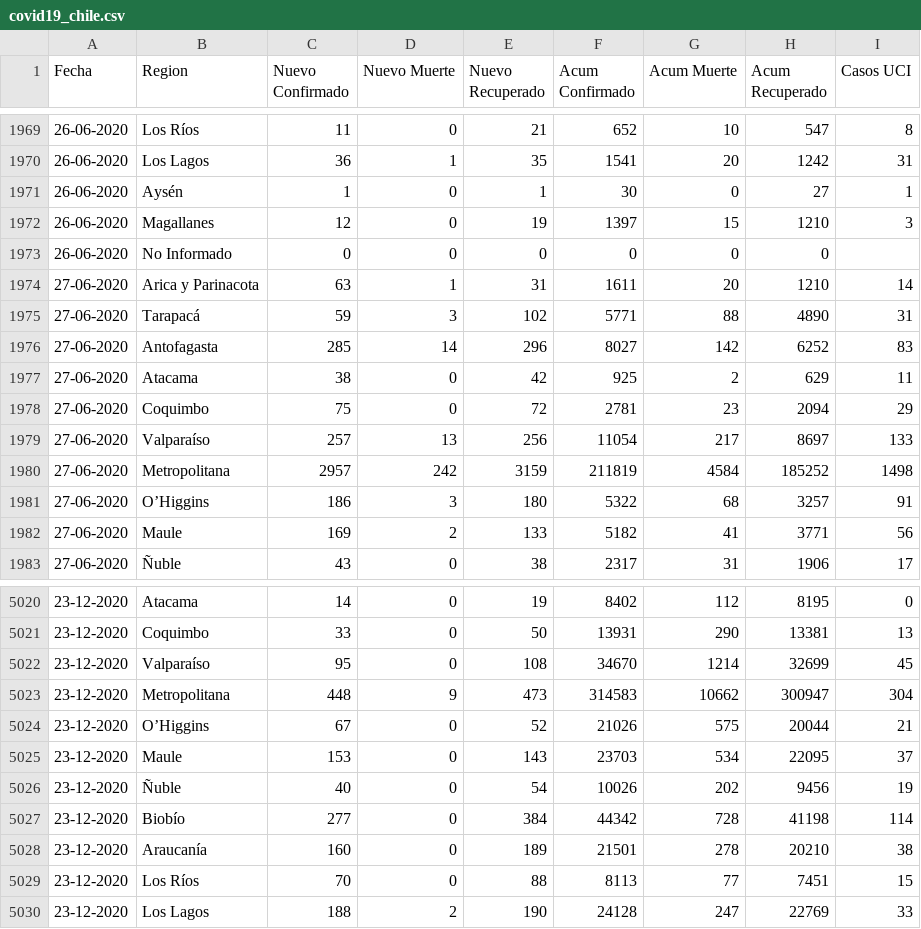
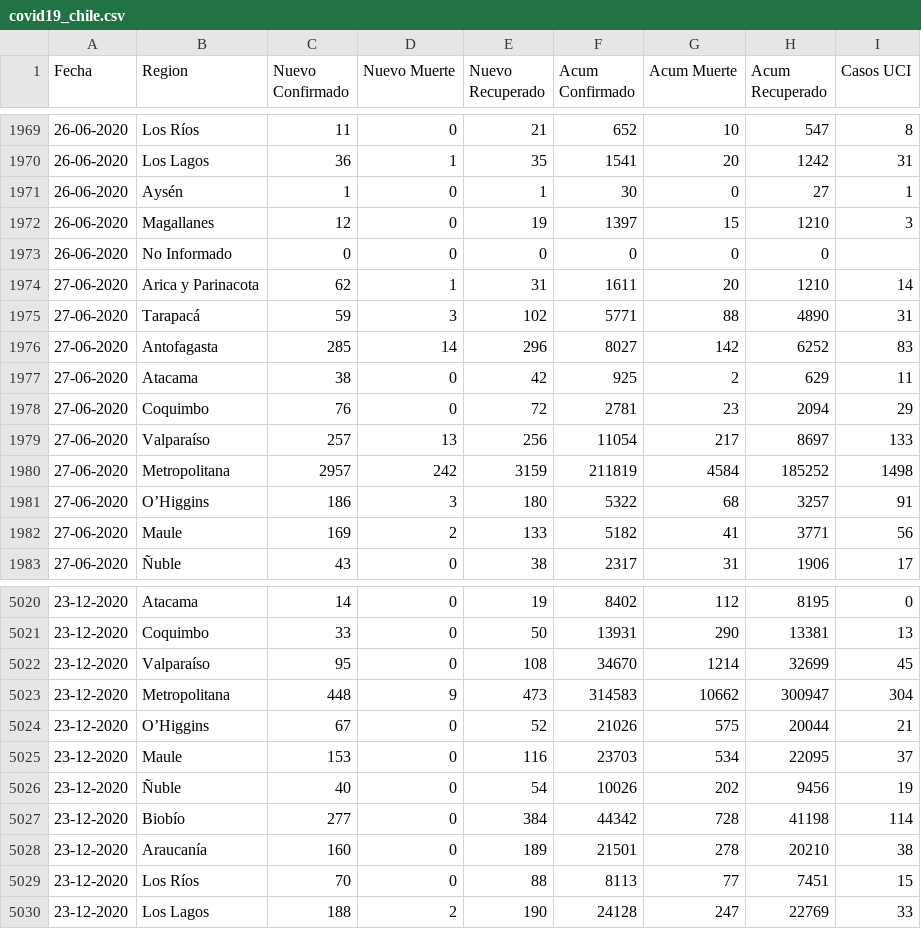
Before and after one commit to ivanMSC/COVID19_Chile, a CSV file: covid19_chile.csv, drawn as a sheet; only a part is shown, gaps mark what is left out; the diff covers the shown part only.

```diff
--- a/covid19_chile.csv
+++ b/covid19_chile.csv
@@ -1973,3 +1973,3 @@ Fecha,Region,Nuevo Confirmado,Nuevo Muerte,Nuevo Recuperado,Acum Confirmado,Acum
 26-06-2020,No Informado,0,0,0,0,0,0,
-27-06-2020,Arica y Parinacota,63,1,31,1611,20,1210,14
+27-06-2020,Arica y Parinacota,62,1,31,1611,20,1210,14
 27-06-2020,Tarapacá,59,3,102,5771,88,4890,31
@@ -1977,3 +1977,3 @@ Fecha,Region,Nuevo Confirmado,Nuevo Muerte,Nuevo Recuperado,Acum Confirmado,Acum
 27-06-2020,Atacama,38,0,42,925,2,629,11
-27-06-2020,Coquimbo,75,0,72,2781,23,2094,29
+27-06-2020,Coquimbo,76,0,72,2781,23,2094,29
 27-06-2020,Valparaíso,257,13,256,11054,217,8697,133
@@ -5024,3 +5024,3 @@ Fecha,Region,Nuevo Confirmado,Nuevo Muerte,Nuevo Recuperado,Acum Confirmado,Acum
 23-12-2020,O’Higgins,67,0,52,21026,575,20044,21
-23-12-2020,Maule,153,0,143,23703,534,22095,37
+23-12-2020,Maule,153,0,116,23703,534,22095,37
 23-12-2020,Ñuble,40,0,54,10026,202,9456,19
```
Also changed, not shown: 17 added rows and 16 edited cells elsewhere in this file.
